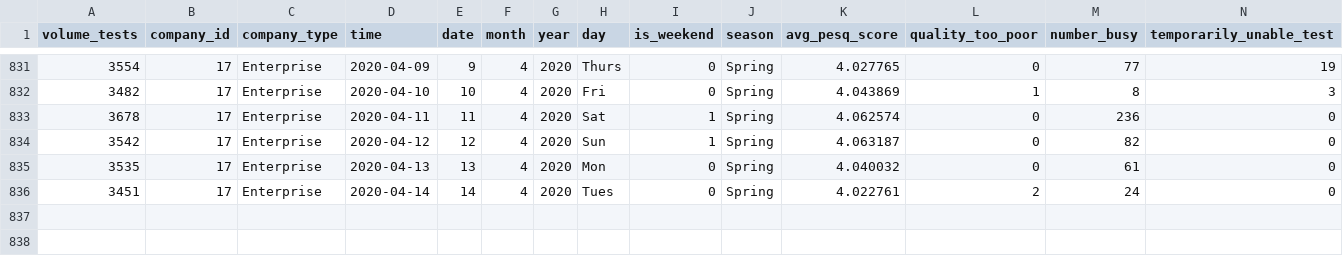
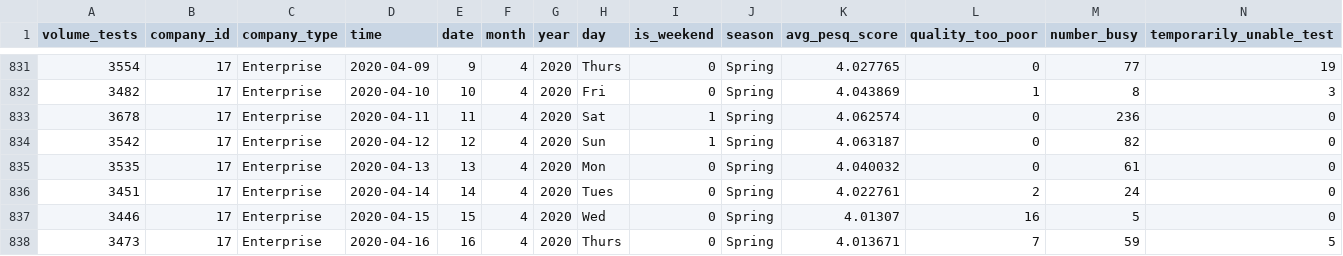
Before and after one commit to Shane-Bowen/fyp_flask_webapp, a CSV file: reports/company_report_17.csv, drawn as a sheet; only a part is shown, gaps mark what is left out; rows hold the shown columns only; the diff names each change by its address in the sheet, - before the commit and + after, or states it on an @@ line.

```diff
--- a/reports/company_report_17.csv
+++ b/reports/company_report_17.csv
+row 837: 3446 | 17 | Enterprise | 2020-04-15 | 15 | 4 | 2020 | Wed | 0 | Spring | 4.01307 | 16 | 5 | 0
+row 838: 3473 | 17 | Enterprise | 2020-04-16 | 16 | 4 | 2020 | Thurs | 0 | Spring | 4.013671 | 7 | 59 | 5
```
Also changed, not shown: reports/company_report_1.csv, reports/company_report_2.csv, 56 other files.
